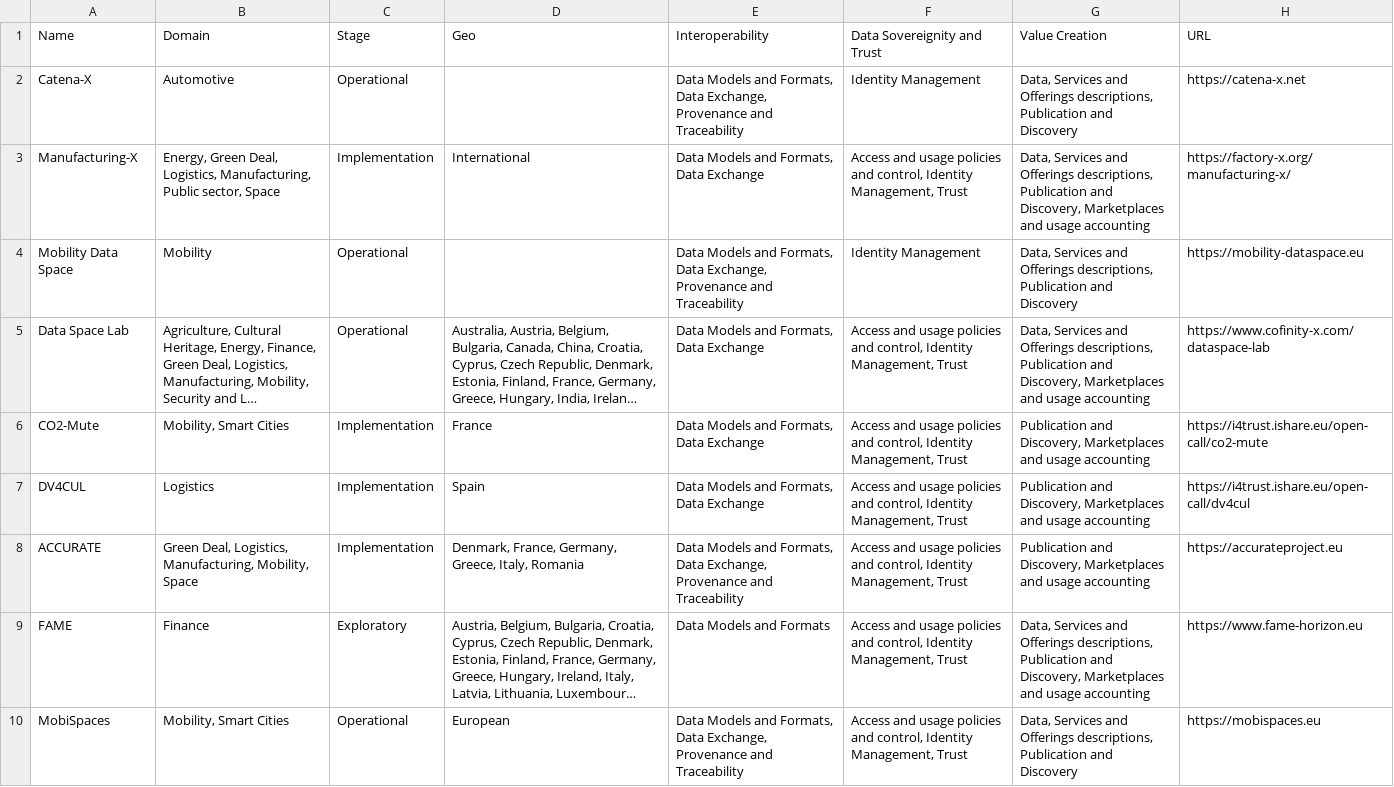
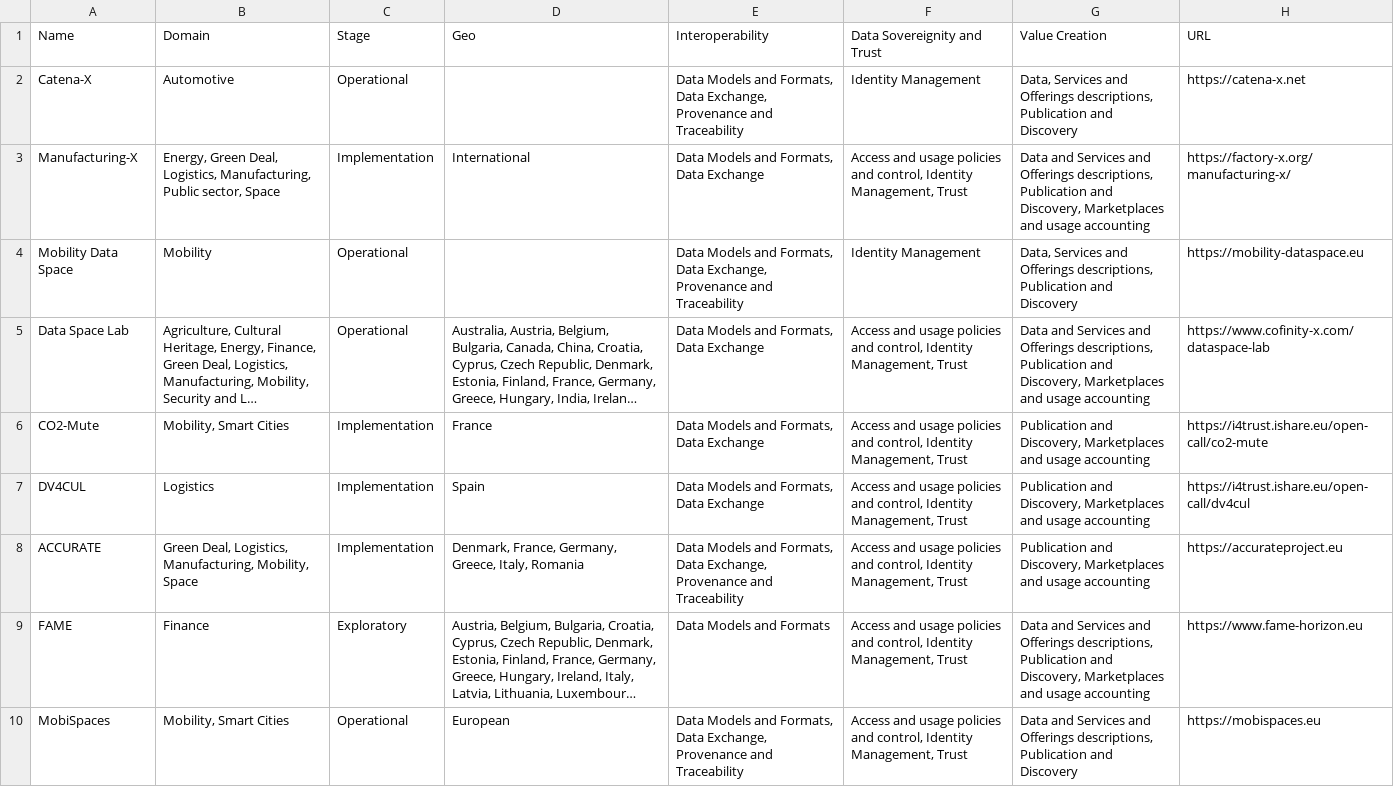
Before and after one commit to DecisionSupportToolDataSpacesTethering/DST-, a CSV file: DataSpace.csv, drawn as a sheet; long unchanged cells end in …; the diff names each change by its address in the sheet, - before the commit and + after, or states it on an @@ line.

Commit message:
fix

```diff
--- a/DataSpace.csv
+++ b/DataSpace.csv
-G3 (Value Creation): Data, Services and…
+G3 (Value Creation): Data and Services and…
-G5 (Value Creation): Data, Services and…
+G5 (Value Creation): Data and Services and…
-G9 (Value Creation): Data, Services and…
+G9 (Value Creation): Data and Services and…
-G10 (Value Creation): Data, Services and…
+G10 (Value Creation): Data and Services and…
```
